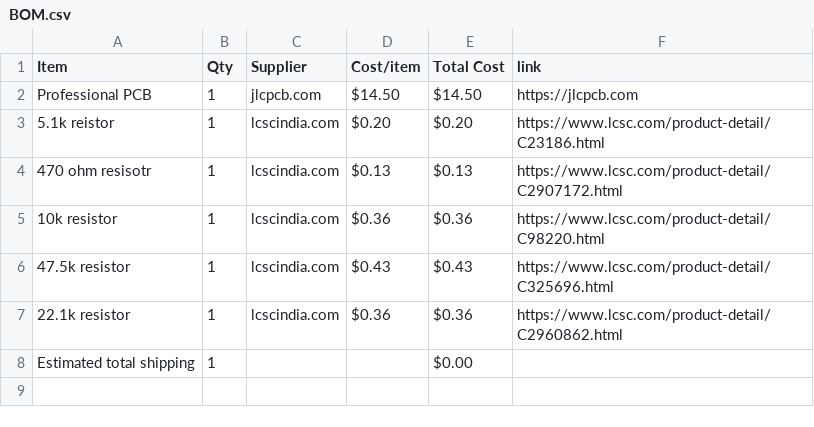
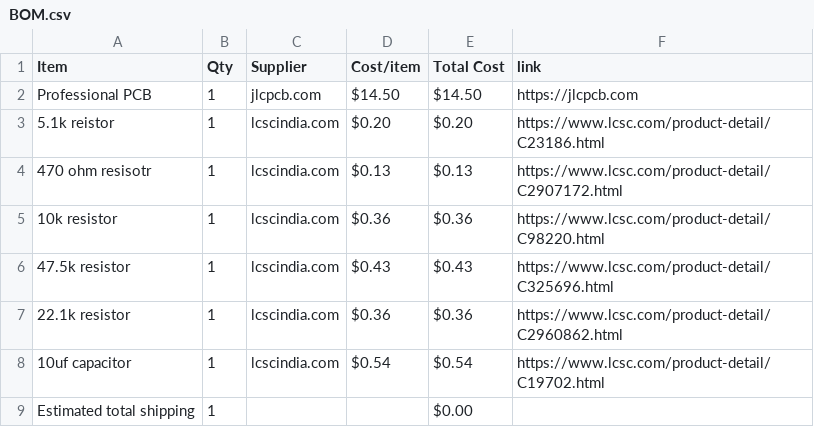
Before and after one commit to theNeonTerminal/Custom-ESP32-Dev-Board, a CSV file: BOM.csv, drawn as a sheet.

Commit message:
Sync Custom ESP32 Dev board from Half Life

```diff
--- a/BOM.csv
+++ b/BOM.csv
@@ -7,2 +7,3 @@ Professional PCB,1,jlcpcb.com,$14.50,$14.50,https://jlcpcb.com
 22.1k resistor,1,lcscindia.com,$0.36,$0.36,https://www.lcsc.com/product-detail/C2960862.html
+10uf capacitor,1,lcscindia.com,$0.54,$0.54,https://www.lcsc.com/product-detail/C19702.html
 Estimated total shipping,1,,,$0.00,
```
